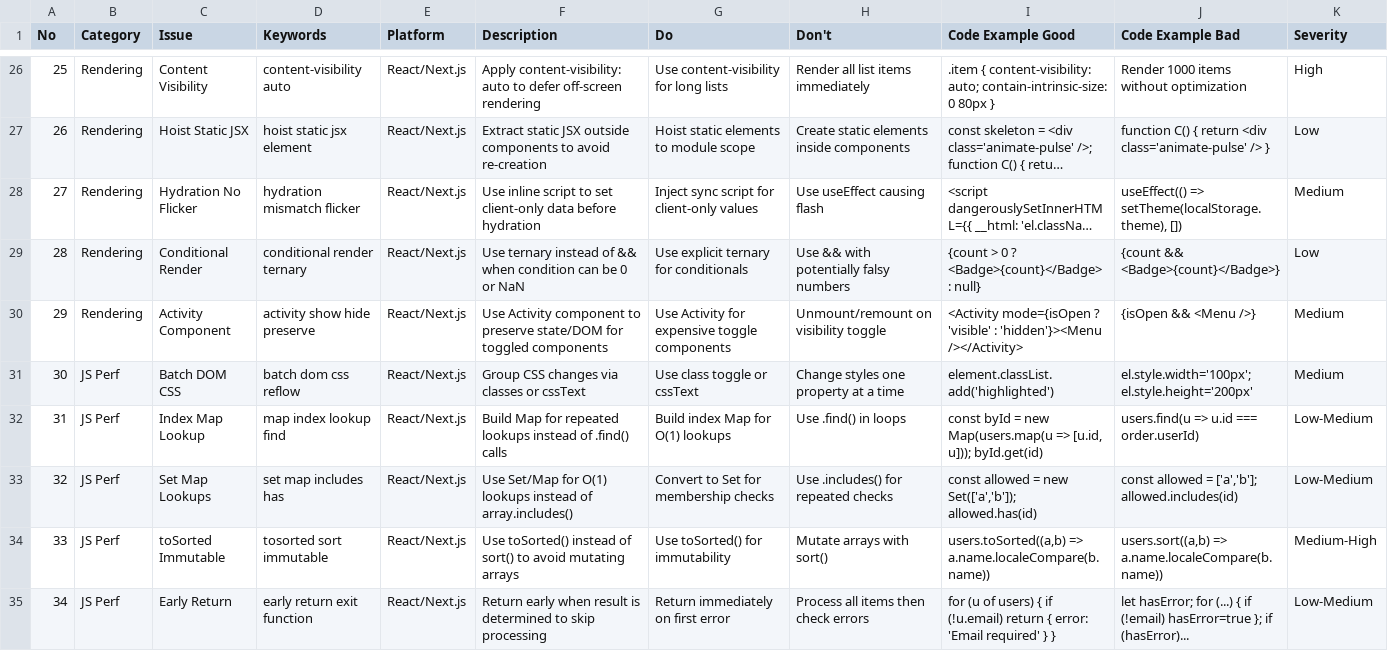
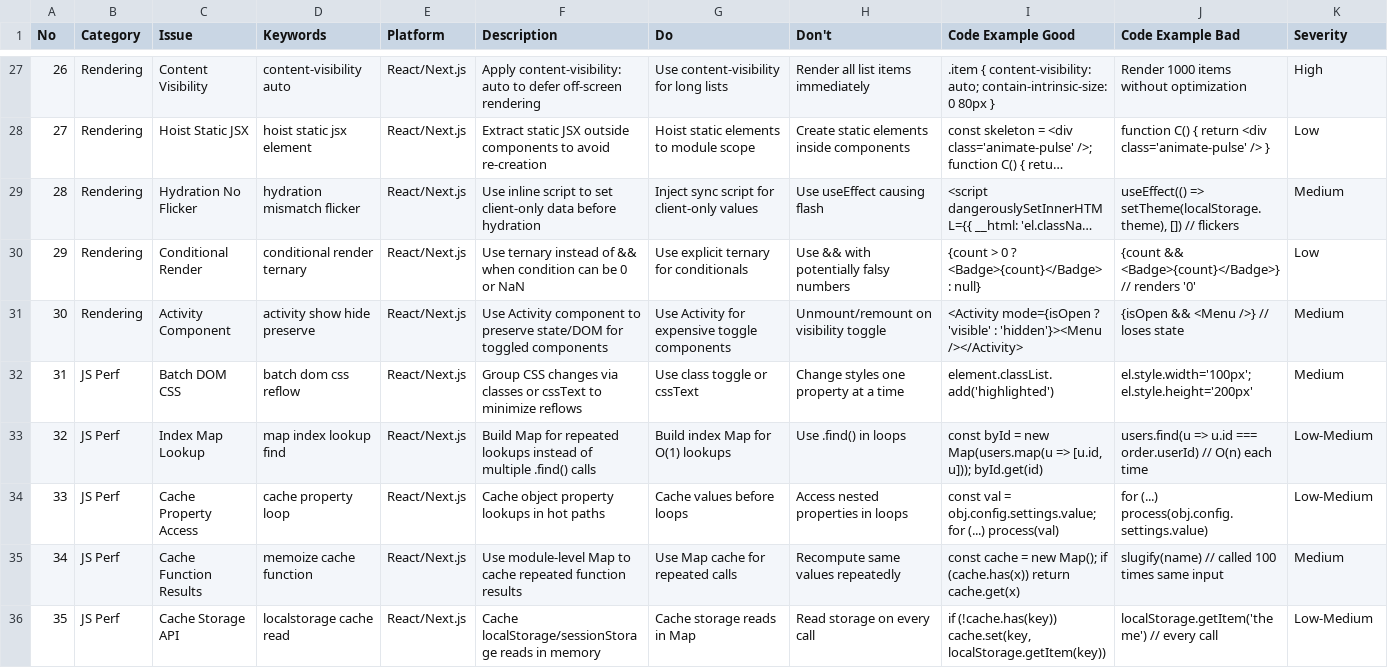
Before and after one commit to fragolina97/attive, a CSV file: skills/ui-ux-pro-max/data/react-performance.csv, drawn as a sheet; only a part is shown, gaps mark what is left out; the shorter side is filled out with more unchanged rows; long unchanged cells end in …; removed rows and columns are numbered as before the commit, all else as after; the diff covers the shown part only; the diff names each change by its address in the sheet, - before the commit and + after, or states it on an @@ line.

Commit message:
sync: skills/ui-ux-pro-max/data/react-performance.csv

```diff
--- a/skills/ui-ux-pro-max/data/react-performance.csv
+++ b/skills/ui-ux-pro-max/data/react-performance.csv
@@ column A (No) renumbered from row 19 down @@
-J29 (Code Example Bad): …setTheme(localStorage.theme), [])
+J29 (Code Example Bad): …setTheme(localStorage.theme), []) // flickers
-J30 (Code Example Bad): {count && <Badge>{count}</Badge>}
+J30 (Code Example Bad): {count && <Badge>{count}</Badge>} // renders '0'
-J31 (Code Example Bad): {isOpen && <Menu />}
+J31 (Code Example Bad): {isOpen && <Menu />} // loses state
-F32 (Description): …or cssText
+F32 (Description): …or cssText to minimize reflows
-F33 (Description): …instead of .find() calls
+F33 (Description): …instead of multiple .find() calls
-J33 (Code Example Bad): …=== order.userId)
+J33 (Code Example Bad): …=== order.userId) // O(n) each time
@@ row 33 moved to row 42: 41 @@
-row 34: 33 | JS Perf | toSorted Immutable | tosorted sort immutable | React/Next.js | Use toSorted() instead of sort() to avoid mutating arrays | Use toSorted() for immutability | Mutate arrays with sort() | users.toSorted((a,b) => a.name.localeCompare(b.name)) | users.sort((a,b) => a.name.localeCompare(b.name)) | Medium-High
+row 34: 33 | JS Perf | Cache Property Access | cache property loop | React/Next.js | Cache object property lookups in hot paths | Cache values before loops | Access nested properties in loops | const val = obj.config.settings.value; for (...) process(val) | for (...) process(obj.config.settings.value) | Low-Medium
+row 35: 34 | JS Perf | Cache Function Results | memoize cache function | React/Next.js | Use module-level Map to cache repeated function results | Use Map cache for repeated calls | Recompute same values repeatedly | const cache = new Map(); if (cache.has(x)) return cache.get(x) | slugify(name) // called 100 times same input | Medium
+row 36: 35 | JS Perf | Cache Storage API | localstorage cache read | React/Next.js | Cache localStorage/sessionStorage reads in memory | Cache storage reads in Map | Read storage on every call | if (!cache.has(key)) cache.set(key, localStorage.getItem(key)) | localStorage.getItem('theme') // every call | Low-Medium
```
Also changed, not shown: 5 added rows and 19 edited cells elsewhere in this file.
